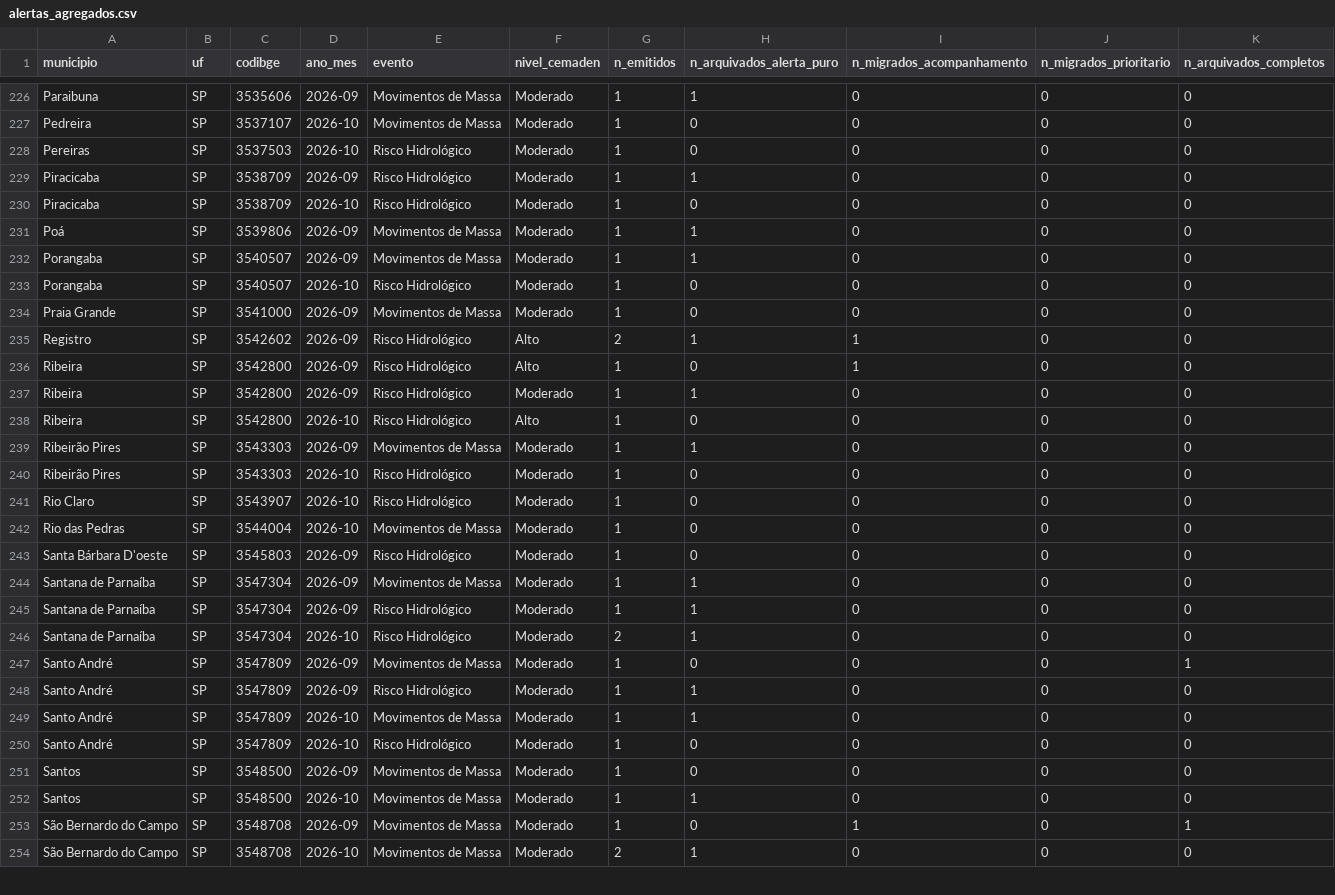
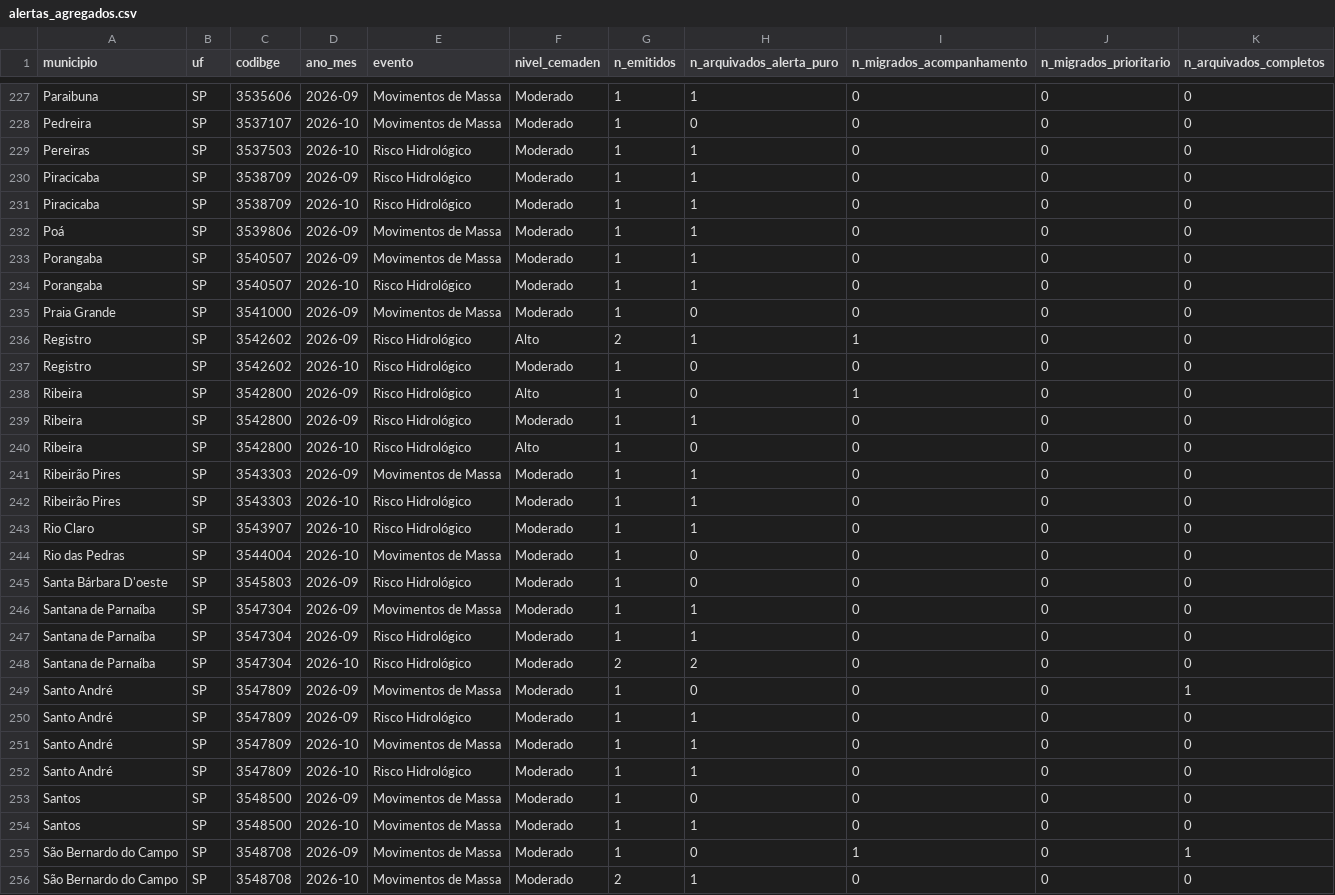
Before and after one commit to alvarocoutinho/crisis-dashboard, a CSV file: src/data/alertas_agregados.csv, drawn as a sheet; only a part is shown, gaps mark what is left out; the diff covers the shown part only.

```diff
--- a/src/data/alertas_agregados.csv
+++ b/src/data/alertas_agregados.csv
@@ -227,10 +228,11 @@ Paraibuna,SP,3535606,2026-09,Movimentos de Massa,Moderado,1,1,0,0,0
 Pedreira,SP,3537107,2026-10,Movimentos de Massa,Moderado,1,0,0,0,0
-Pereiras,SP,3537503,2026-10,Risco Hidrológico,Moderado,1,0,0,0,0
+Pereiras,SP,3537503,2026-10,Risco Hidrológico,Moderado,1,1,0,0,0
 Piracicaba,SP,3538709,2026-09,Risco Hidrológico,Moderado,1,1,0,0,0
-Piracicaba,SP,3538709,2026-10,Risco Hidrológico,Moderado,1,0,0,0,0
+Piracicaba,SP,3538709,2026-10,Risco Hidrológico,Moderado,1,1,0,0,0
 Poá,SP,3539806,2026-09,Movimentos de Massa,Moderado,1,1,0,0,0
 Porangaba,SP,3540507,2026-09,Movimentos de Massa,Moderado,1,1,0,0,0
-Porangaba,SP,3540507,2026-10,Risco Hidrológico,Moderado,1,0,0,0,0
+Porangaba,SP,3540507,2026-10,Risco Hidrológico,Moderado,1,1,0,0,0
 Praia Grande,SP,3541000,2026-09,Movimentos de Massa,Moderado,1,0,0,0,0
 Registro,SP,3542602,2026-09,Risco Hidrológico,Alto,2,1,1,0,0
+Registro,SP,3542602,2026-10,Risco Hidrológico,Moderado,1,0,0,0,0
 Ribeira,SP,3542800,2026-09,Risco Hidrológico,Alto,1,0,1,0,0
@@ -239,4 +241,4 @@ Ribeira,SP,3542800,2026-10,Risco Hidrológico,Alto,1,0,0,0,0
 Ribeirão Pires,SP,3543303,2026-09,Movimentos de Massa,Moderado,1,1,0,0,0
-Ribeirão Pires,SP,3543303,2026-10,Risco Hidrológico,Moderado,1,0,0,0,0
-Rio Claro,SP,3543907,2026-10,Risco Hidrológico,Moderado,1,0,0,0,0
+Ribeirão Pires,SP,3543303,2026-10,Risco Hidrológico,Moderado,1,1,0,0,0
+Rio Claro,SP,3543907,2026-10,Risco Hidrológico,Moderado,1,1,0,0,0
 Rio das Pedras,SP,3544004,2026-10,Movimentos de Massa,Moderado,1,0,0,0,0
@@ -245,3 +247,3 @@ Santana de Parnaíba,SP,3547304,2026-09,Movimentos de Massa,Moderado,1,1,0,0,0
 Santana de Parnaíba,SP,3547304,2026-09,Risco Hidrológico,Moderado,1,1,0,0,0
-Santana de Parnaíba,SP,3547304,2026-10,Risco Hidrológico,Moderado,2,1,0,0,0
+Santana de Parnaíba,SP,3547304,2026-10,Risco Hidrológico,Moderado,2,2,0,0,0
 Santo André,SP,3547809,2026-09,Movimentos de Massa,Moderado,1,0,0,0,1
@@ -249,3 +251,3 @@ Santo André,SP,3547809,2026-09,Risco Hidrológico,Moderado,1,1,0,0,0
 Santo André,SP,3547809,2026-10,Movimentos de Massa,Moderado,1,1,0,0,0
-Santo André,SP,3547809,2026-10,Risco Hidrológico,Moderado,1,0,0,0,0
+Santo André,SP,3547809,2026-10,Risco Hidrológico,Moderado,1,1,0,0,0
 Santos,SP,3548500,2026-09,Movimentos de Massa,Moderado,1,0,0,0,0
```
Also changed, not shown: 2 added rows and 54 edited cells elsewhere in this file, 2 other files.
